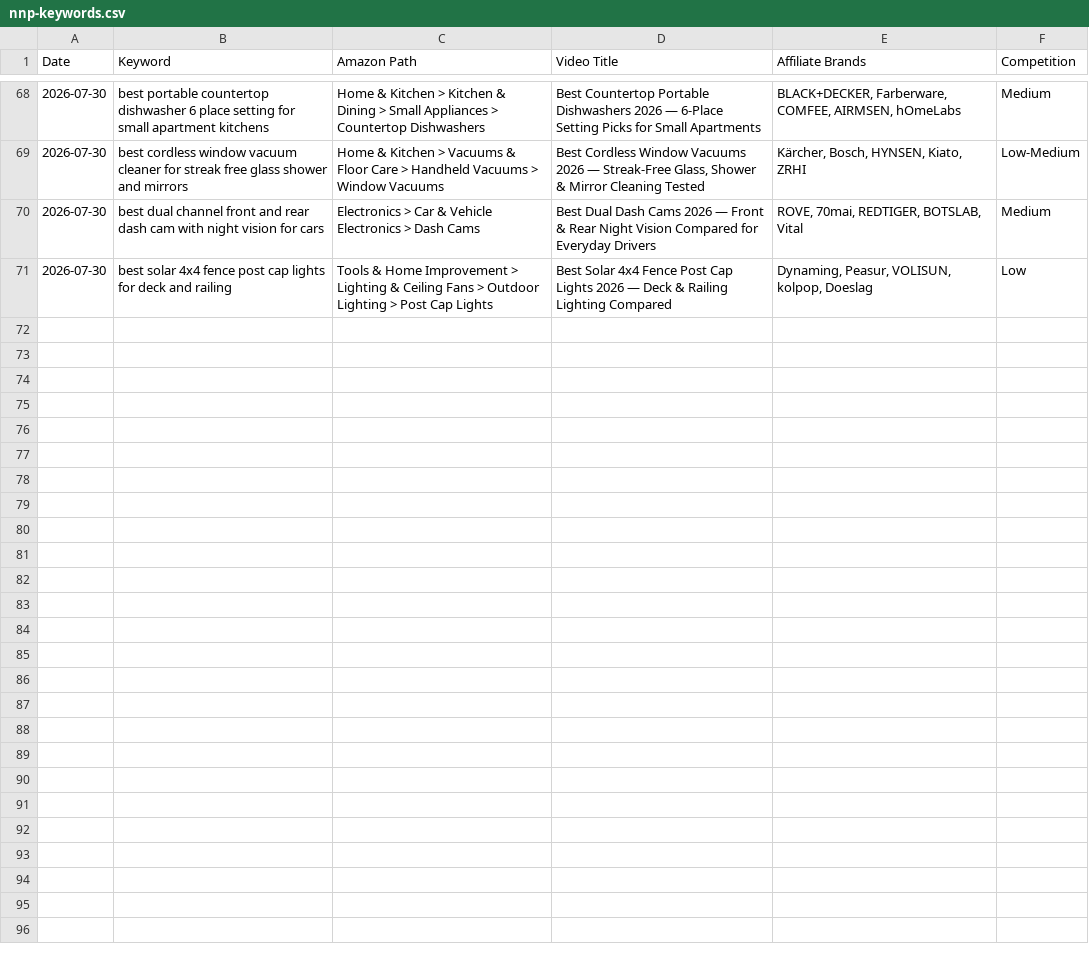
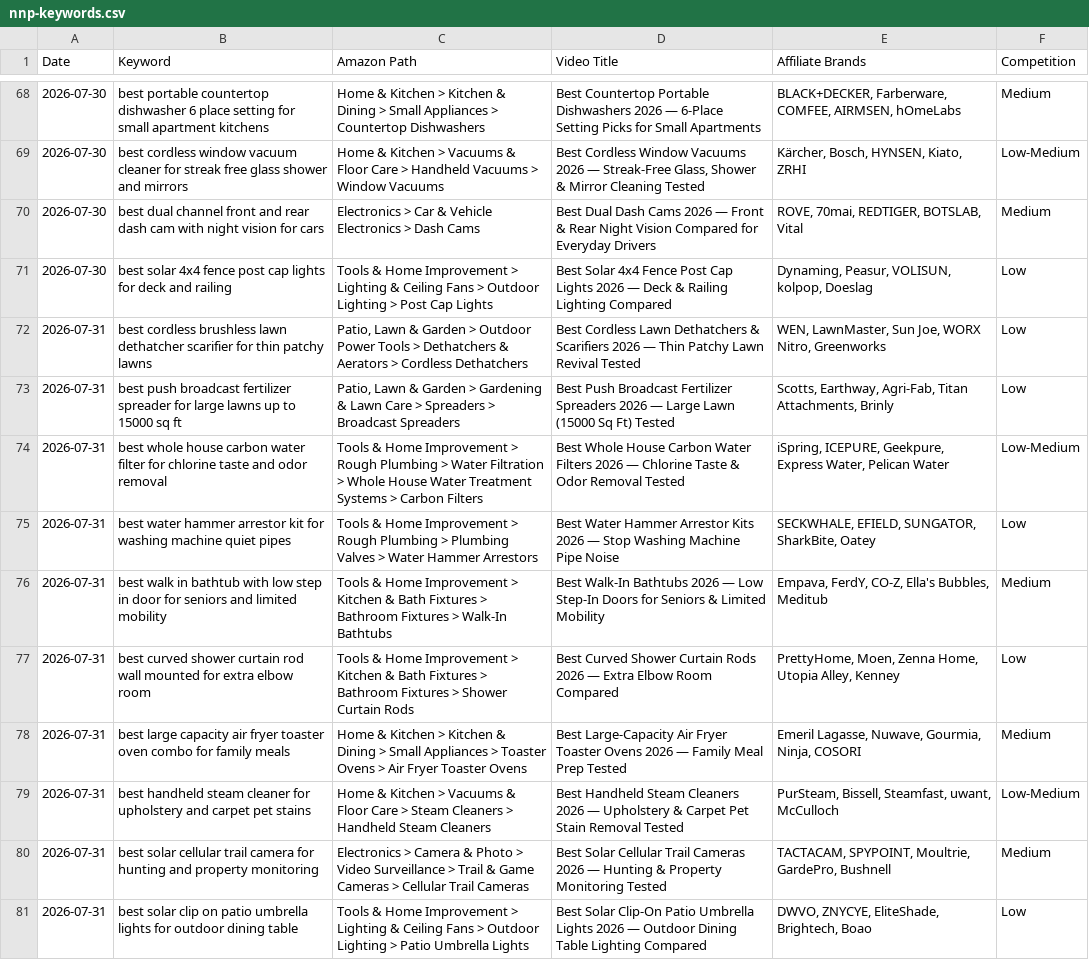
Before and after one commit to docsmanager76-creator/for-keywords, a CSV file: toolscope-keywords/nnp-keywords.csv, drawn as a sheet; only a part is shown, gaps mark what is left out.

```diff
--- a/toolscope-keywords/nnp-keywords.csv
+++ b/toolscope-keywords/nnp-keywords.csv
@@ -71 +71,11 @@ Date,Keyword,Amazon Path,Video Title,Affiliate Brands,Competition
 2026-07-30,best solar 4x4 fence post cap lights for deck and railing,Tools & Home Improvement > Lighting & Ceiling Fans > Outdoor Lighting > Post Cap Lights,Best Solar 4x4 Fence Post Cap Lights 2026 — Deck & Railing Lighting Compared,"Dynaming, Peasur, VOLISUN, kolpop, Doeslag",Low
+2026-07-31,best cordless brushless lawn dethatcher scarifier for thin patchy lawns,"Patio, Lawn & Garden > Outdoor Power Tools > Dethatchers & Aerators > Cordless Dethatchers",Best Cordless Lawn Dethatchers & Scarifiers 2026 — Thin Patchy Lawn Revival Tested,"WEN, LawnMaster, Sun Joe, WORX Nitro, Greenworks",Low
+2026-07-31,best push broadcast fertilizer spreader for large lawns up to 15000 sq ft,"Patio, Lawn & Garden > Gardening & Lawn Care > Spreaders > Broadcast Spreaders",Best Push Broadcast Fertilizer Spreaders 2026 — Large Lawn (15000 Sq Ft) Tested,"Scotts, Earthway, Agri-Fab, Titan Attachments, Brinly",Low
+2026-07-31,best whole house carbon water filter for chlorine taste and odor removal,Tools & Home Improvement > Rough Plumbing > Water Filtration > Whole House Water Treatment Systems > Carbon Filters,Best Whole House Carbon Water Filters 2026 — Chlorine Taste & Odor Removal Tested,"iSpring, ICEPURE, Geekpure, Express Water, Pelican Water",Low-Medium
+2026-07-31,best water hammer arrestor kit for washing machine quiet pipes,Tools & Home Improvement > Rough Plumbing > Plumbing Valves > Water Hammer Arrestors,Best Water Hammer Arrestor Kits 2026 — Stop Washing Machine Pipe Noise,"SECKWHALE, EFIELD, SUNGATOR, SharkBite, Oatey",Low
+2026-07-31,best walk in bathtub with low step in door for seniors and limited mobility,Tools & Home Improvement > Kitchen & Bath Fixtures > Bathroom Fixtures > Walk-In Bathtubs,Best Walk-In Bathtubs 2026 — Low Step-In Doors for Seniors & Limited Mobility,"Empava, FerdY, CO-Z, Ella's Bubbles, Meditub",Medium
+2026-07-31,best curved shower curtain rod wall mounted for extra elbow room,Tools & Home Improvement > Kitchen & Bath Fixtures > Bathroom Fixtures > Shower Curtain Rods,Best Curved Shower Curtain Rods 2026 — Extra Elbow Room Compared,"PrettyHome, Moen, Zenna Home, Utopia Alley, Kenney",Low
+2026-07-31,best large capacity air fryer toaster oven combo for family meals,Home & Kitchen > Kitchen & Dining > Small Appliances > Toaster Ovens > Air Fryer Toaster Ovens,Best Large-Capacity Air Fryer Toaster Ovens 2026 — Family Meal Prep Tested,"Emeril Lagasse, Nuwave, Gourmia, Ninja, COSORI",Medium
+2026-07-31,best handheld steam cleaner for upholstery and carpet pet stains,Home & Kitchen > Vacuums & Floor Care > Steam Cleaners > Handheld Steam Cleaners,Best Handheld Steam Cleaners 2026 — Upholstery & Carpet Pet Stain Removal Tested,"PurSteam, Bissell, Steamfast, uwant, McCulloch",Low-Medium
+2026-07-31,best solar cellular trail camera for hunting and property monitoring,Electronics > Camera & Photo > Video Surveillance > Trail & Game Cameras > Cellular Trail Cameras,Best Solar Cellular Trail Cameras 2026 — Hunting & Property Monitoring Tested,"TACTACAM, SPYPOINT, Moultrie, GardePro, Bushnell",Medium
+2026-07-31,best solar clip on patio umbrella lights for outdoor dining table,Tools & Home Improvement > Lighting & Ceiling Fans > Outdoor Lighting > Patio Umbrella Lights,Best Solar Clip-On Patio Umbrella Lights 2026 — Outdoor Dining Table Lighting Compared,"DWVO, ZNYCYE, EliteShade, Brightech, Boao",Low
```
